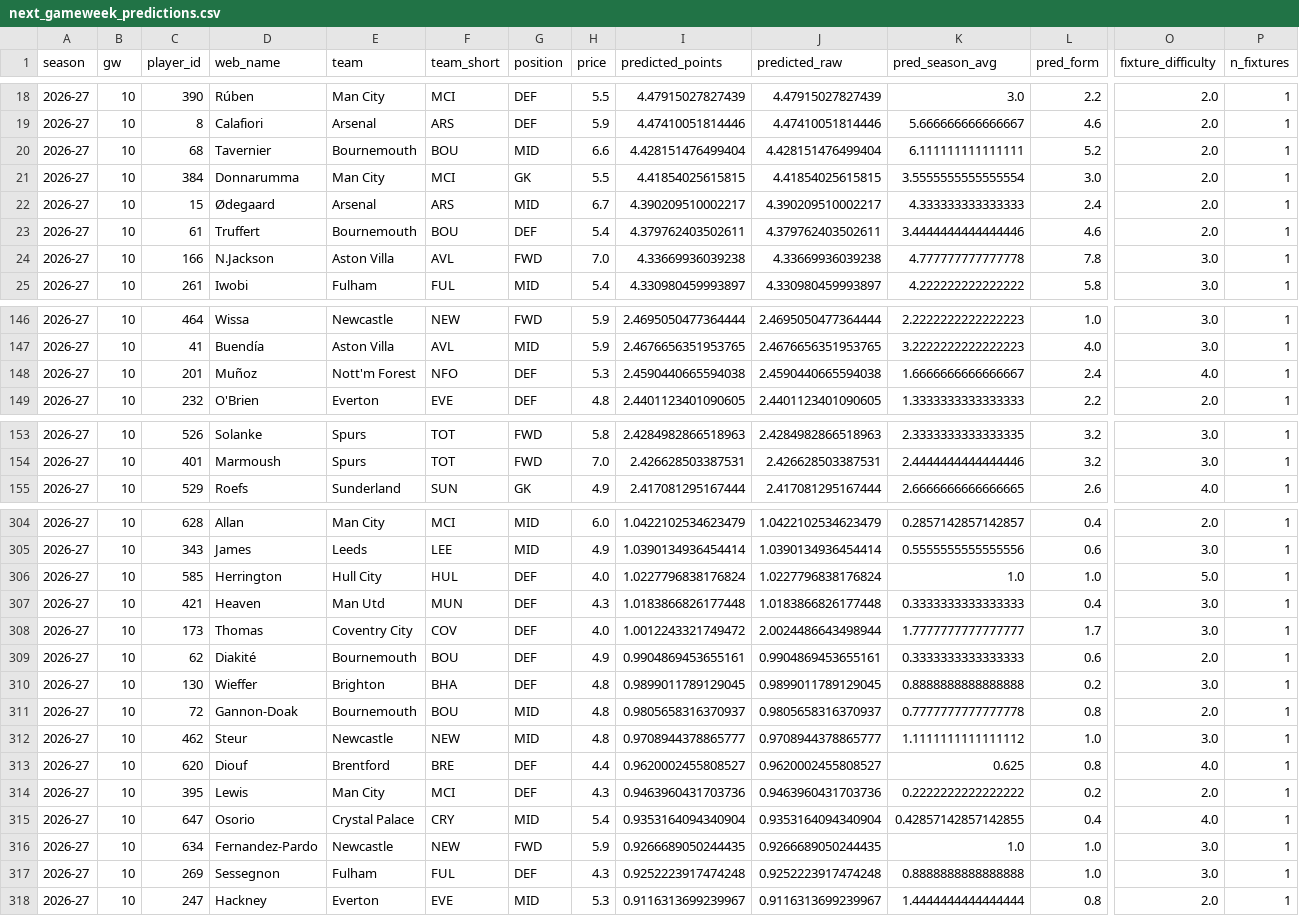
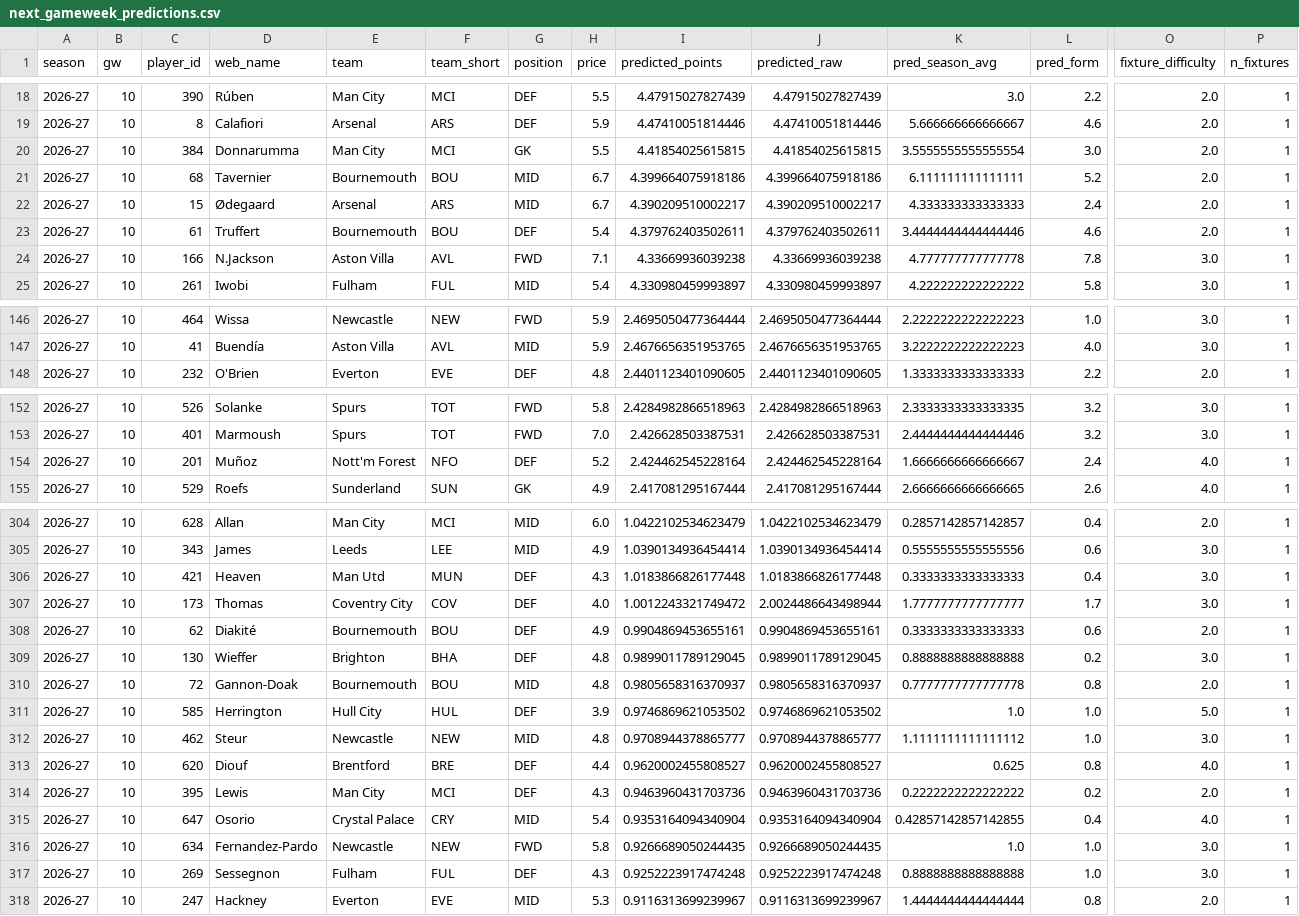
Before and after one commit to andrewkwon0804-web/fpl-analyzer, a CSV file: reports/live/next_gameweek_predictions.csv, drawn as a sheet; only a part is shown, gaps mark what is left out; removed rows and columns are numbered as before the commit, all else as after; rows hold the shown columns only; the diff covers the shown part only; the diff names each change by its address in the sheet, - before the commit and + after, or states it on an @@ line.

```diff
--- a/reports/live/next_gameweek_predictions.csv
+++ b/reports/live/next_gameweek_predictions.csv
-row 20: 2026-27 | 10 | 68 | Tavernier | Bournemouth | BOU | MID | 6.6 | 4.428151476499404 | 4.428151476499404 | 6.111111111111111 | 5.2 | 2.0 | 1
+row 21: 2026-27 | 10 | 68 | Tavernier | Bournemouth | BOU | MID | 6.7 | 4.399664075918186 | 4.399664075918186 | 6.111111111111111 | 5.2 | 2.0 | 1
-H24 (price): 7.0
+H24 (price): 7.1
-row 148: 2026-27 | 10 | 201 | Muñoz | Nott'm Forest | NFO | DEF | 5.3 | 2.4590440665594038 | 2.4590440665594038 | 1.6666666666666667 | 2.4 | 4.0 | 1
+row 154: 2026-27 | 10 | 201 | Muñoz | Nott'm Forest | NFO | DEF | 5.2 | 2.424462545228164 | 2.424462545228164 | 1.6666666666666667 | 2.4 | 4.0 | 1
-row 306: 2026-27 | 10 | 585 | Herrington | Hull City | HUL | DEF | 4.0 | 1.0227796838176824 | 1.0227796838176824 | 1.0 | 1.0 | 5.0 | 1
+row 311: 2026-27 | 10 | 585 | Herrington | Hull City | HUL | DEF | 3.9 | 0.9746869621053502 | 0.9746869621053502 | 1.0 | 1.0 | 5.0 | 1
-H316 (price): 5.9
+H316 (price): 5.8
```
Also changed, not shown: 8 edited cells elsewhere in this file, reports/live/horizon_predictions.csv, 6 other files.
